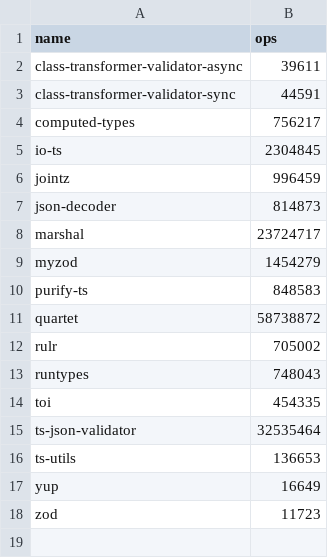
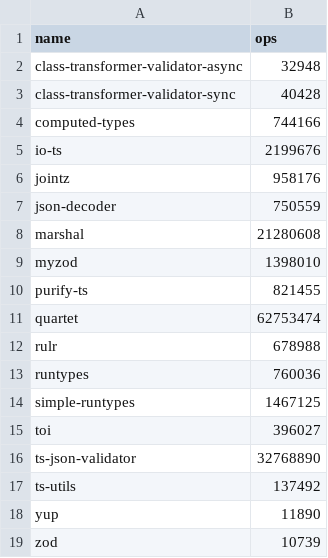
Before and after one commit to moltar/typescript-runtime-type-benchmarks, a CSV file: results/data-type-10.x.csv, drawn as a sheet.

```diff
--- a/results/data-type-10.x.csv
+++ b/results/data-type-10.x.csv
@@ -1,18 +1,19 @@
 name,ops
-class-transformer-validator-async,39611
-class-transformer-validator-sync,44591
-computed-types,756217
-io-ts,2304845
-jointz,996459
-json-decoder,814873
-marshal,23724717
-myzod,1454279
-purify-ts,848583
-quartet,58738872
-rulr,705002
-runtypes,748043
-toi,454335
-ts-json-validator,32535464
-ts-utils,136653
-yup,16649
-zod,11723
+class-transformer-validator-async,32948
+class-transformer-validator-sync,40428
+computed-types,744166
+io-ts,2199676
+jointz,958176
+json-decoder,750559
+marshal,21280608
+myzod,1398010
+purify-ts,821455
+quartet,62753474
+rulr,678988
+runtypes,760036
+simple-runtypes,1467125
+toi,396027
+ts-json-validator,32768890
+ts-utils,137492
+yup,11890
+zod,10739
```
Also changed, not shown: results/data-type-sans-outliers-10.x.csv, 4 other files.
